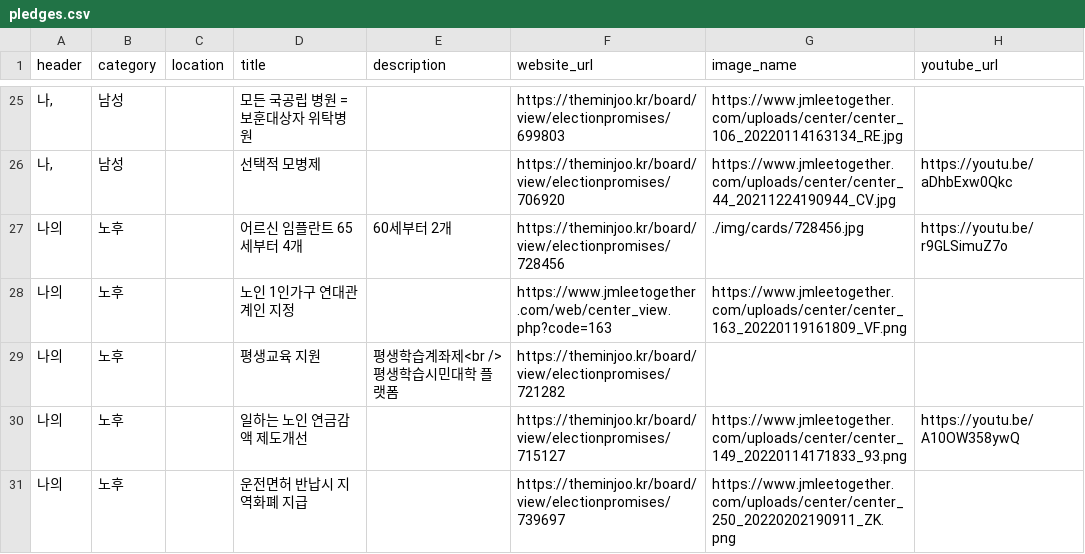
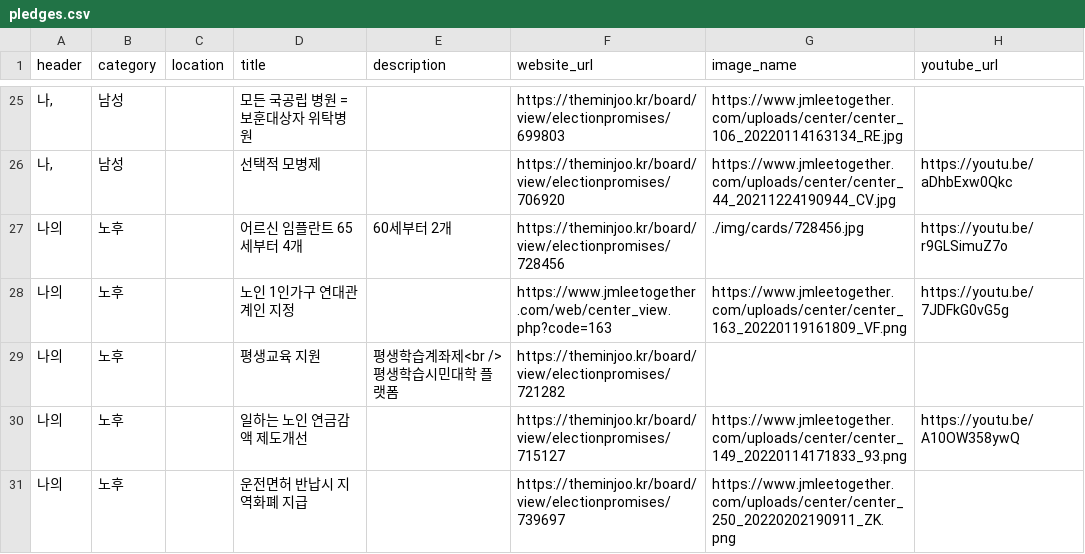
Before and after one commit to p4u-jm/p4u-jm.github.io, a CSV file: data/pledges.csv, drawn as a sheet; only a part is shown, gaps mark what is left out; the diff covers the shown part only.

Commit message:
Update pledges.csv

```diff
--- a/data/pledges.csv
+++ b/data/pledges.csv
@@ -27,3 +27,3 @@
 나의,노후,,어르신 임플란트 65세부터 4개,60세부터 2개,https://theminjoo.kr/board/view/electionpromises/728456,./img/cards/728456.jpg,https://youtu.be/r9GLSimuZ7o
-나의,노후,,노인 1인가구 연대관계인 지정,,https://www.jmleetogether.com/web/center_view.php?code=163,https://www.jmleetogether.com/uploads/center/center_163_20220119161809_VF.png,
+나의,노후,,노인 1인가구 연대관계인 지정,,https://www.jmleetogether.com/web/center_view.php?code=163,https://www.jmleetogether.com/uploads/center/center_163_20220119161809_VF.png,https://youtu.be/7JDFkG0vG5g
 나의,노후,,평생교육 지원,평생학습계좌제<br />평생학습시민대학 플랫폼,https://theminjoo.kr/board/view/electionpromises/721282,,
```
Also changed, not shown: 4 edited cells elsewhere in this file.
